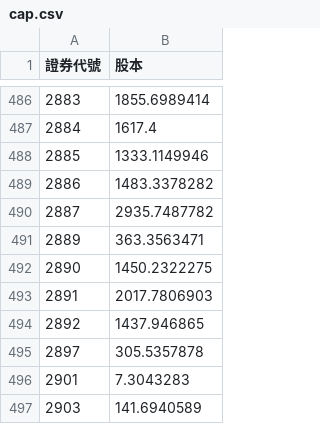
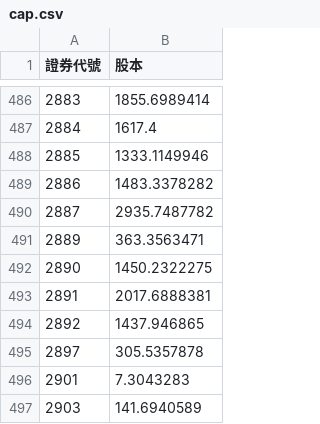
Before and after one commit to lucaslu8812-maker/Short_Sale_Utilization_Rate-Listed_Stocks, a CSV file: cap.csv, drawn as a sheet; only a part is shown, gaps mark what is left out.

```diff
--- a/cap.csv
+++ b/cap.csv
@@ -492,3 +492,3 @@
 2890,1450.2322275
-2891,2017.7806903
+2891,2017.6888381
 2892,1437.946865
```
